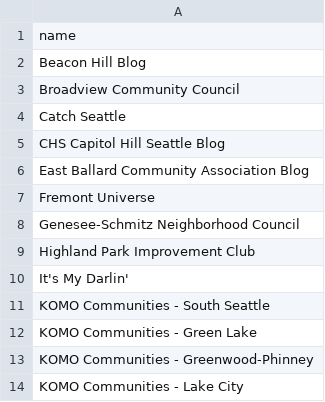
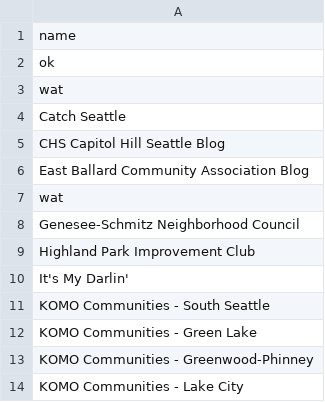
Before and after one commit to sethvincent/apizza, a CSV file: huh.csv, drawn as a sheet; only a part is shown.

Commit message:
huh

```diff
--- a/huh.csv
+++ b/huh.csv
@@ -1,4 +1,5 @@
 name
-Beacon Hill Blog
-Broadview Community Council
+"ok
+"
+wat
 Catch Seattle
@@ -6,3 +7,3 @@ CHS Capitol Hill Seattle Blog
 East Ballard Community Association Blog
-Fremont Universe
+wat
 Genesee-Schmitz Neighborhood Council
```
